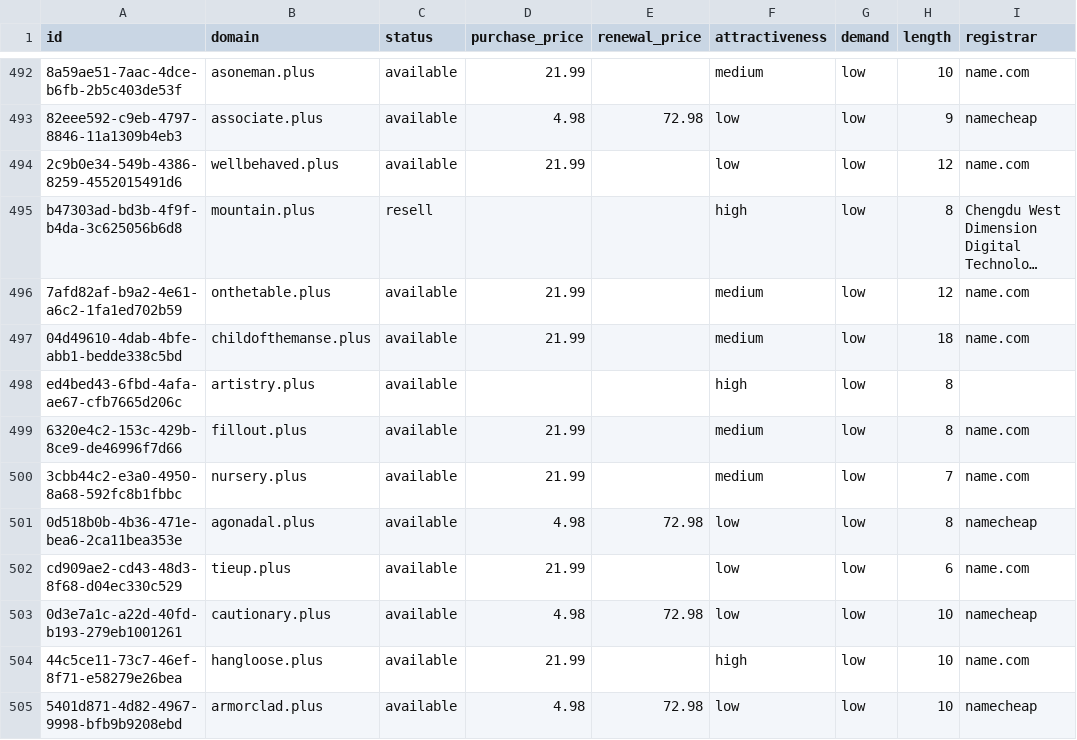
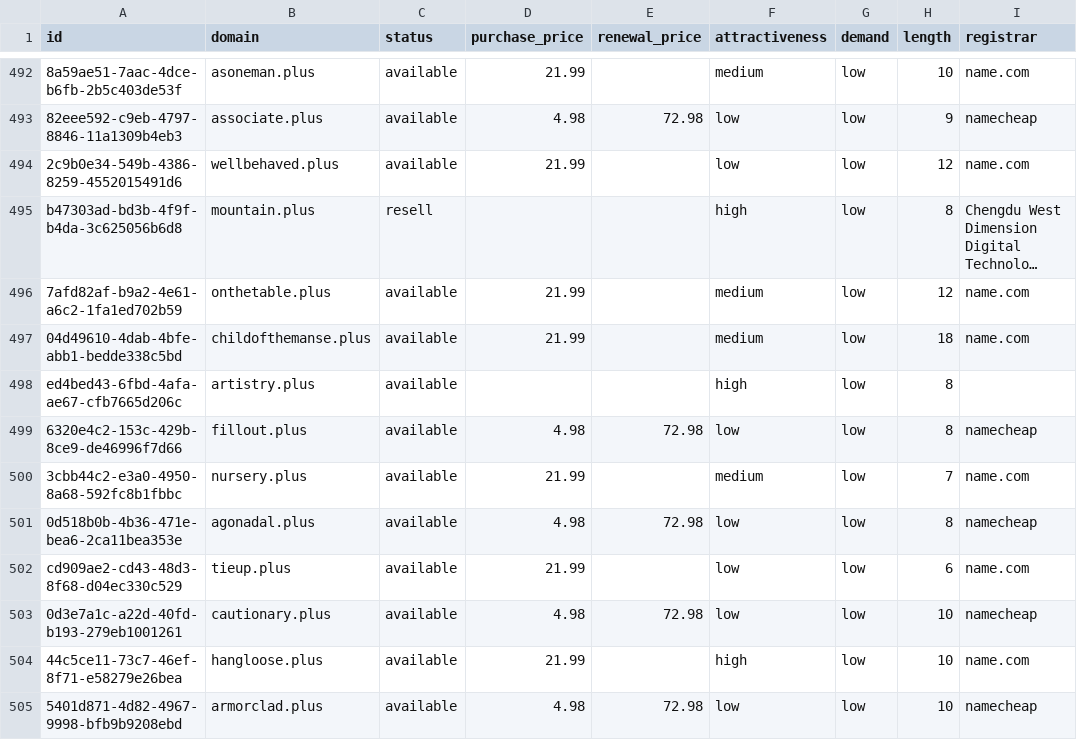
Before and after one commit to UniqueDomains/plus-oneword-domains, a CSV file: plus.csv, drawn as a sheet; only a part is shown, gaps mark what is left out; long unchanged cells end in …; the diff names each change by its address in the sheet, - before the commit and + after, or states it on an @@ line.

Commit message:
Domains update

```diff
--- a/plus.csv
+++ b/plus.csv
-D499 (purchase_price): 21.99
+D499 (purchase_price): 4.98
-E499 (renewal_price): (empty)
+E499 (renewal_price): 72.98
-F499 (attractiveness): medium
+F499 (attractiveness): low
-I499 (registrar): name.com
+I499 (registrar): namecheap
```
Also changed, not shown: 4 other files.
